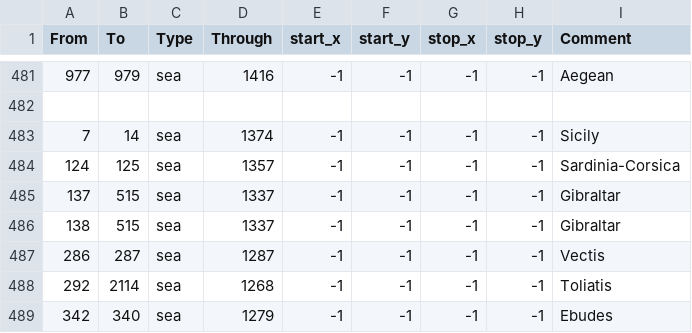
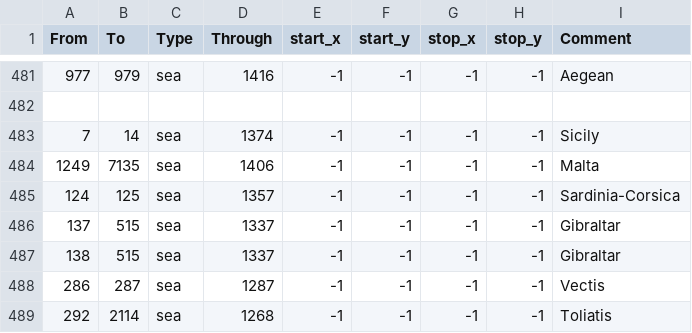
Before and after one commit to The-Triumvirate/Imperium-Universalis, a CSV file: map/adjacencies.csv, drawn as a sheet; only a part is shown, gaps mark what is left out; the shorter side is filled out with more unchanged rows; the diff names each change by its address in the sheet, - before the commit and + after, or states it on an @@ line.

```diff
--- a/map/adjacencies.csv
+++ b/map/adjacencies.csv
+row 484: 1249 | 7135 | sea | 1406 | -1 | -1 | -1 | -1 | Malta
```
Also changed, not shown: map/definition.csv, 35 other files.
